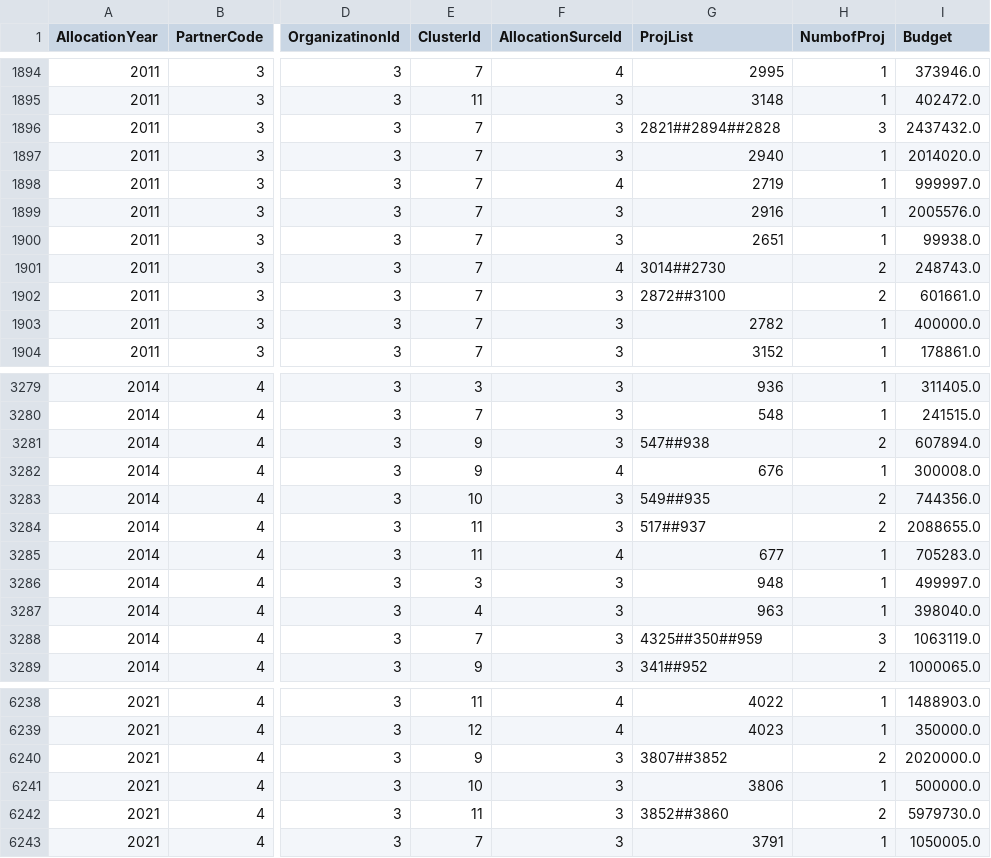
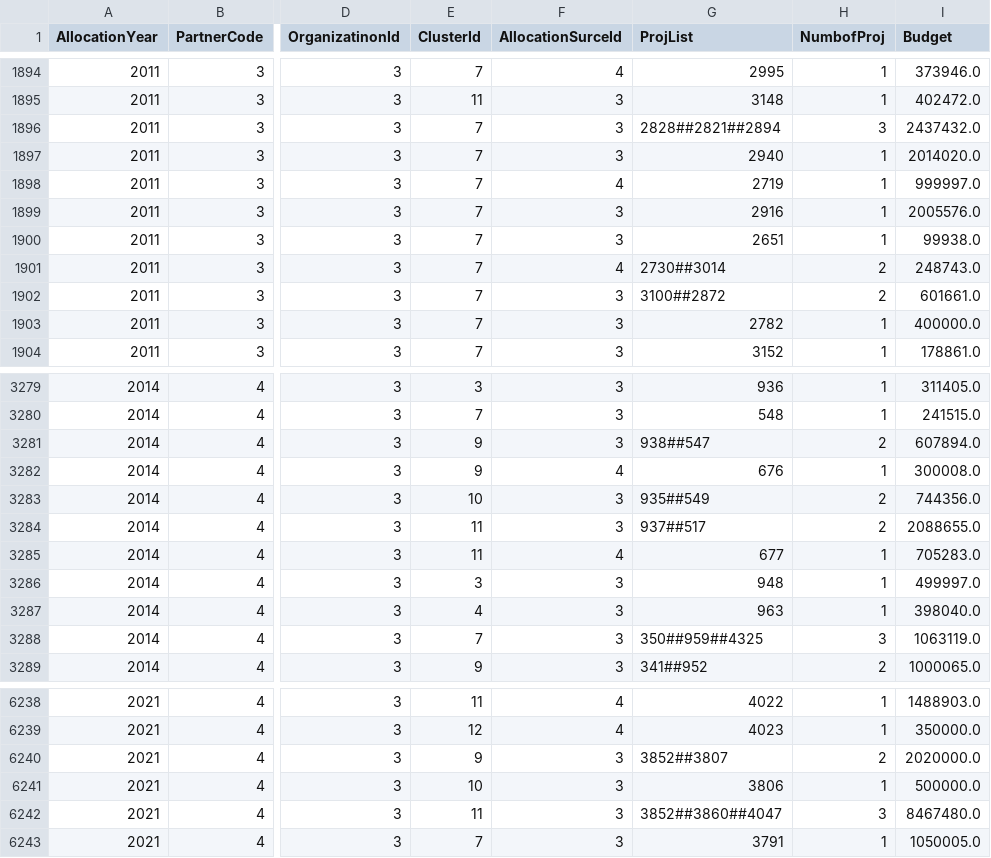
Before and after one commit to CBPFGMS/pfbi-data, a CSV file: cerf/cerf_allocationSummary_byorg.csv, drawn as a sheet; only a part is shown, gaps mark what is left out; the diff covers the shown part only; the diff names each change by its address in the sheet, - before the commit and + after, or states it on an @@ line.

```diff
--- a/cerf/cerf_allocationSummary_byorg.csv
+++ b/cerf/cerf_allocationSummary_byorg.csv
-G1896 (ProjList): 2821##2894##2828
+G1896 (ProjList): 2828##2821##2894
-G1901 (ProjList): 3014##2730
+G1901 (ProjList): 2730##3014
-G1902 (ProjList): 2872##3100
+G1902 (ProjList): 3100##2872
-G3281 (ProjList): 547##938
+G3281 (ProjList): 938##547
-G3283 (ProjList): 549##935
+G3283 (ProjList): 935##549
-G3284 (ProjList): 517##937
+G3284 (ProjList): 937##517
-G3288 (ProjList): 4325##350##959
+G3288 (ProjList): 350##959##4325
-G6240 (ProjList): 3807##3852
+G6240 (ProjList): 3852##3807
-G6242 (ProjList): 3852##3860
+G6242 (ProjList): 3852##3860##4047
-H6242 (NumbofProj): 2
+H6242 (NumbofProj): 3
-I6242 (Budget): 5979730.0
+I6242 (Budget): 8467480.0
```
Also changed, not shown: 152 edited cells elsewhere in this file, allocationSummary.csv, allocationSummarySankey.csv, 9 other files.
